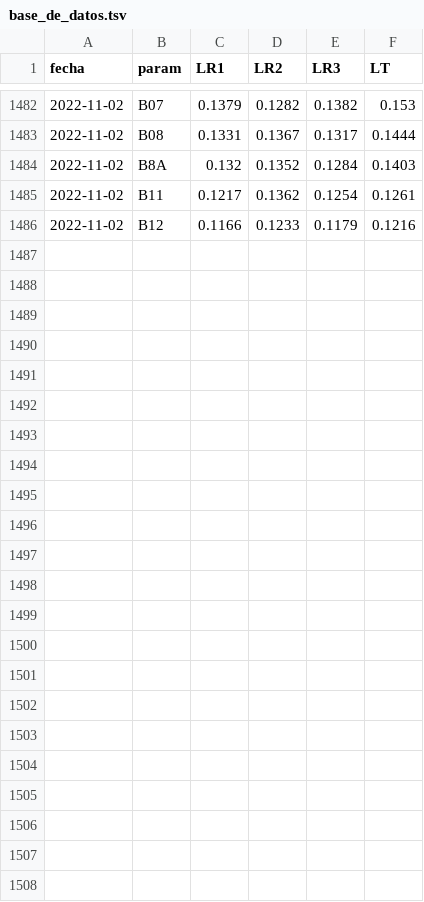
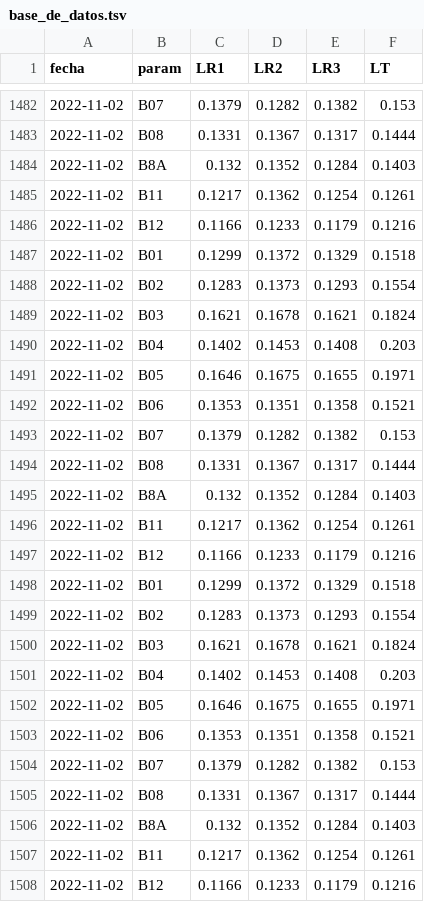
Before and after one commit to vhgauto/monitoreo, a TSV file: datos/base_de_datos.tsv, drawn as a sheet; only a part is shown, gaps mark what is left out.

```diff
--- a/datos/base_de_datos.tsv
+++ b/datos/base_de_datos.tsv
@@ -1486 +1486,23 @@ fecha	param	LR1	LR2	LR3	LT
 2022-11-02	B12	0.1166	0.1233	0.1179	0.1216
+2022-11-02	B01	0.1299	0.1372	0.1329	0.1518
+2022-11-02	B02	0.1283	0.1373	0.1293	0.1554
+2022-11-02	B03	0.1621	0.1678	0.1621	0.1824
+2022-11-02	B04	0.1402	0.1453	0.1408	0.203
+2022-11-02	B05	0.1646	0.1675	0.1655	0.1971
+2022-11-02	B06	0.1353	0.1351	0.1358	0.1521
+2022-11-02	B07	0.1379	0.1282	0.1382	0.153
+2022-11-02	B08	0.1331	0.1367	0.1317	0.1444
+2022-11-02	B8A	0.132	0.1352	0.1284	0.1403
+2022-11-02	B11	0.1217	0.1362	0.1254	0.1261
+2022-11-02	B12	0.1166	0.1233	0.1179	0.1216
+2022-11-02	B01	0.1299	0.1372	0.1329	0.1518
+2022-11-02	B02	0.1283	0.1373	0.1293	0.1554
+2022-11-02	B03	0.1621	0.1678	0.1621	0.1824
+2022-11-02	B04	0.1402	0.1453	0.1408	0.203
+2022-11-02	B05	0.1646	0.1675	0.1655	0.1971
+2022-11-02	B06	0.1353	0.1351	0.1358	0.1521
+2022-11-02	B07	0.1379	0.1282	0.1382	0.153
+2022-11-02	B08	0.1331	0.1367	0.1317	0.1444
+2022-11-02	B8A	0.132	0.1352	0.1284	0.1403
+2022-11-02	B11	0.1217	0.1362	0.1254	0.1261
+2022-11-02	B12	0.1166	0.1233	0.1179	0.1216
```
Also changed, not shown: 9 other files.
